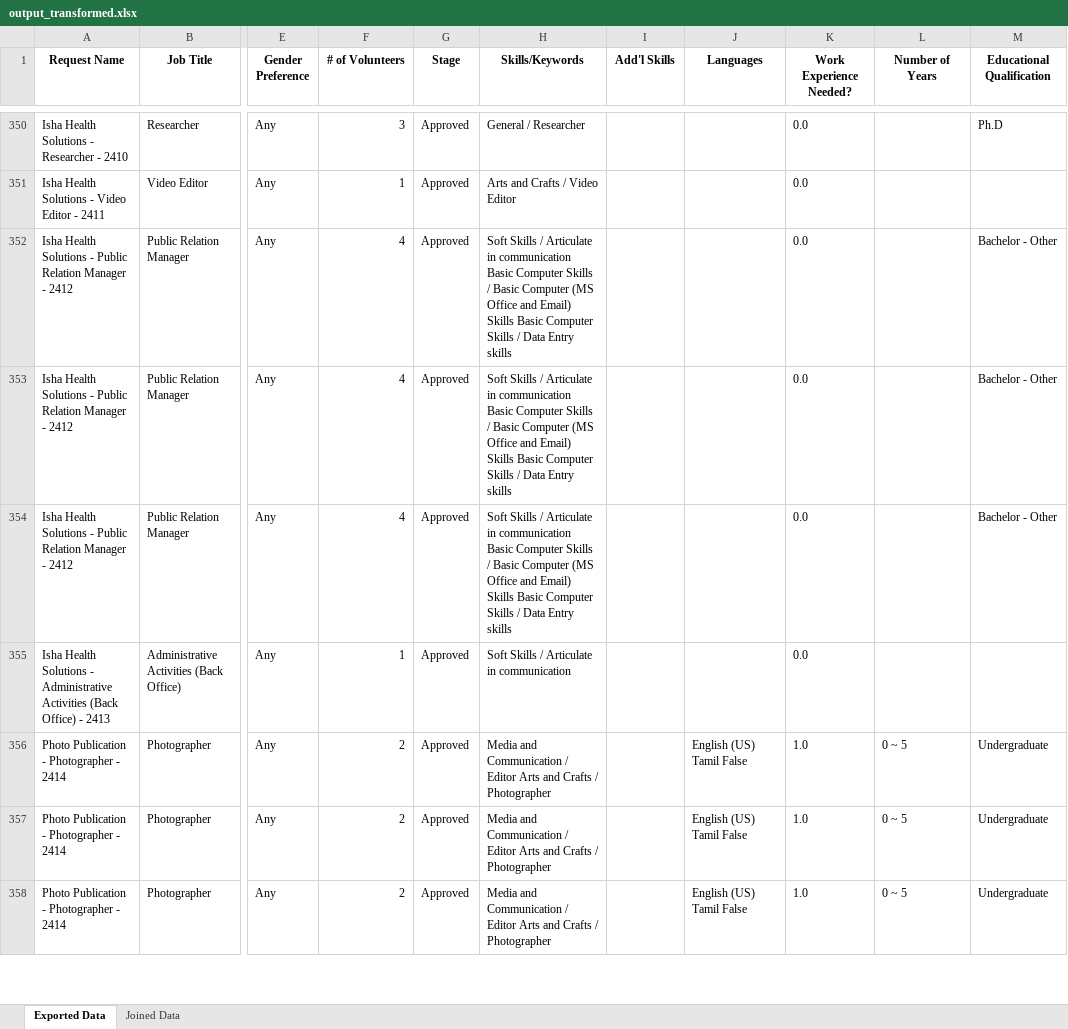
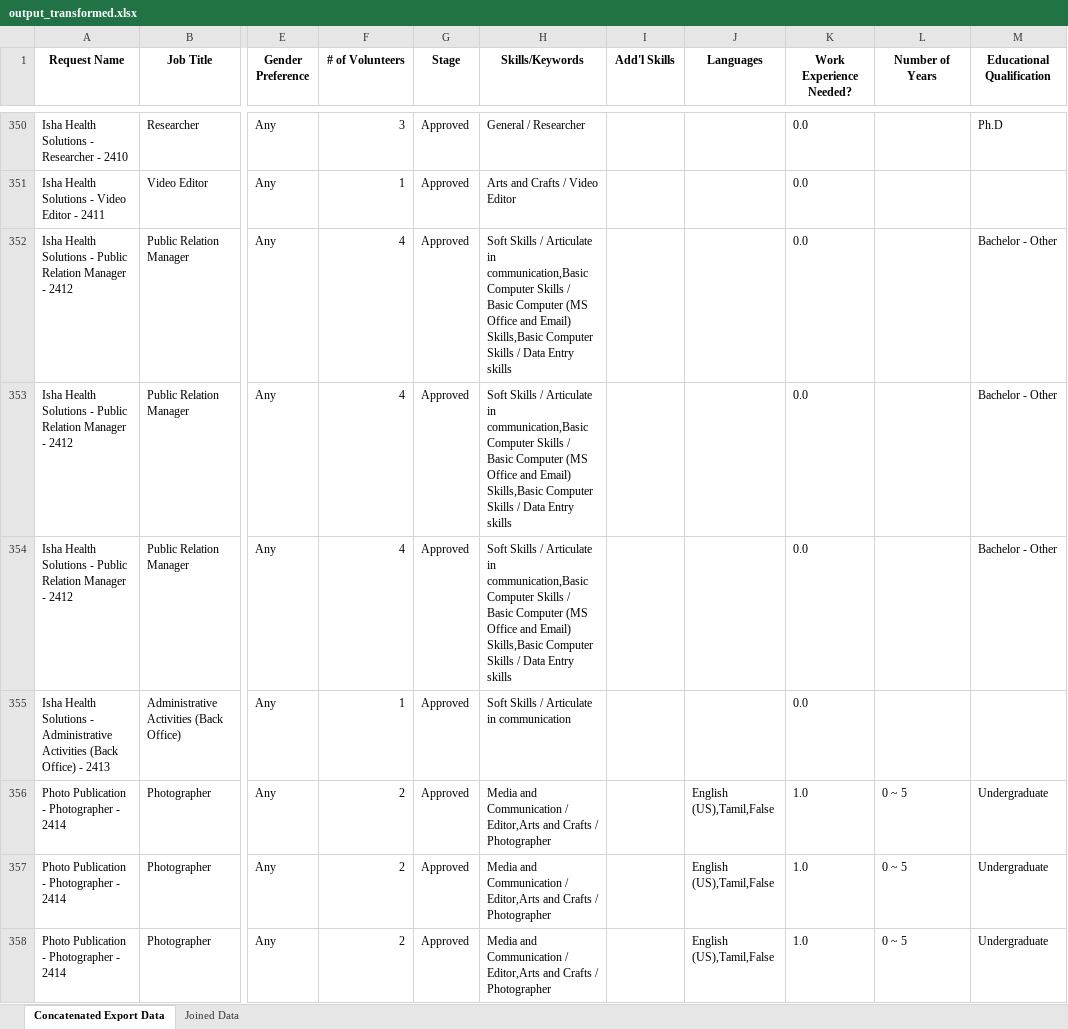
Before and after one commit to sp-tech-team/Seva-Allocation, an Excel workbook: old_pipeline/content/output_transformed.xlsx, sheet Concatenated Export Data, drawn as a sheet; only a part is shown, gaps mark what is left out; values as stored, in another font and other column widths than the file's, no borders; the diff covers the shown part only; the diff names each change by its address in the sheet, - before the commit and + after, or states it on an @@ line.

```diff
--- a/old_pipeline/content/output_transformed.xlsx (sheet Concatenated Export Data)
+++ b/old_pipeline/content/output_transformed.xlsx (sheet Concatenated Export Data)
-sheet tab: Exported Data
+sheet tab: Concatenated Export Data
-H352:H354 (Skills/Keywords): …Articulate in communication Basic Computer Skills / Basic Computer (MS Office and Email) Skills Basic Computer Skills…
+H352:H354 (Skills/Keywords): …Articulate in communication,Basic Computer Skills / Basic Computer (MS Office and Email) Skills,Basic Computer Skills…
-H356:H358 (Skills/Keywords): …Communication / Editor Arts and Crafts…
+H356:H358 (Skills/Keywords): …Communication / Editor,Arts and Crafts…
-J356:J358 (Languages): English (US) Tamil False
+J356:J358 (Languages): English (US),Tamil,False
```
Also changed, not shown: 1395 edited cells elsewhere in this sheet, sheet Joined Data, 4 other files.
